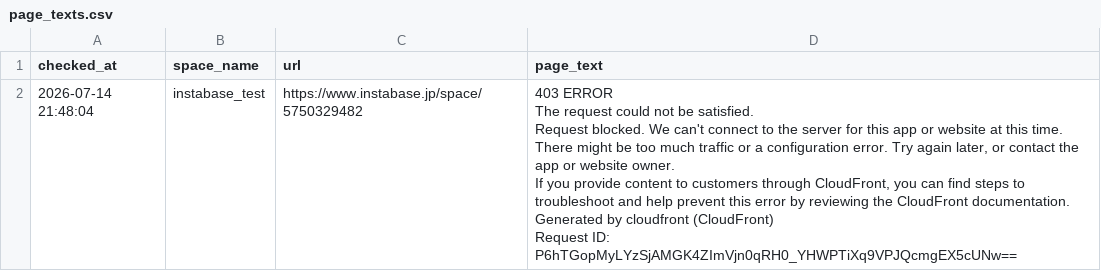
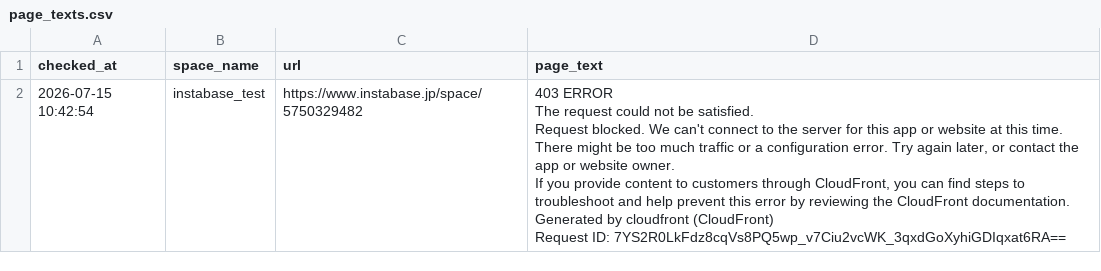
Before and after one commit to Haru-debug-cloud/booking-monitor, a CSV file: page_texts.csv, drawn as a sheet.

```diff
--- a/page_texts.csv
+++ b/page_texts.csv
@@ -1,7 +1,7 @@
 checked_at,space_name,url,page_text
-2026-07-14 21:48:04,instabase_test,https://www.instabase.jp/space/5750329482,"403 ERROR
-The request could not be satisfied.
-Request blocked. We can't connect to the server for this app or website at this time. There might be too much traffic or a configuration error. Try again later, or contact the app or website owner.
-If you provide content to customers through CloudFront, you can find steps to troubleshoot and help prevent this error by reviewing the CloudFront documentation.
-Generated by cloudfront (CloudFront)
-Request ID: P6hTGopMyLYzSjAMGK4ZImVjn0qRH0_YHWPTiXq9VPJQcmgEX5cUNw=="
+2026-07-15 10:42:54,instabase_test,https://www.instabase.jp/space/5750329482,"403 ERROR
+The request could not be satisfied.
+Request blocked. We can't connect to the server for this app or website at this time. There might be too much traffic or a configuration error. Try again later, or contact the app or website owner.
+If you provide content to customers through CloudFront, you can find steps to troubleshoot and help prevent this error by reviewing the CloudFront documentation.
+Generated by cloudfront (CloudFront)
+Request ID: 7YS2R0LkFdz8cqVs8PQ5wp_v7Ciu2vcWK_3qxdGoXyhiGDIqxat6RA=="
```
